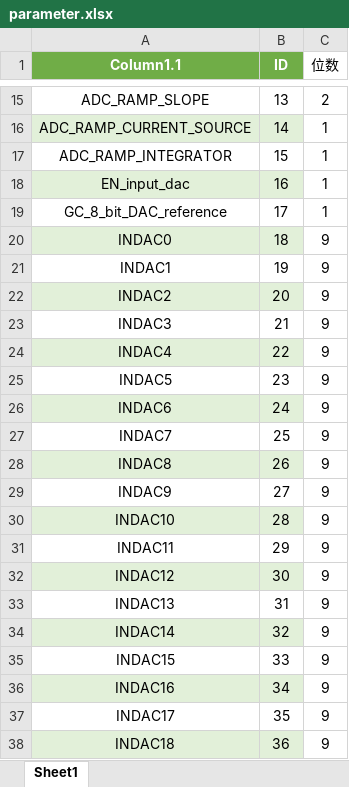
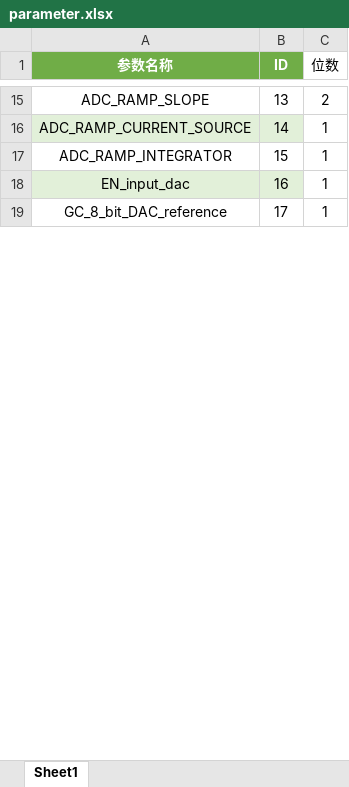
Before and after one commit to Dreamcatcher-aug/muon_Window, an Excel workbook: parameter.xlsx, sheet Sheet1, drawn as a sheet; only a part is shown, gaps mark what is left out; values as stored, in another font and other column widths than the file's, no borders; table styles not drawn; the diff covers the shown part only; the diff names each change by its address in the sheet, - before the commit and + after, or states it on an @@ line.

```diff
--- a/parameter.xlsx (sheet Sheet1)
+++ b/parameter.xlsx (sheet Sheet1)
-A1: Column1.1
+A1: 参数名称
-row 20: INDAC0 | 18 | 9
-row 21: INDAC1 | 19 | 9
-row 22: INDAC2 | 20 | 9
-row 23: INDAC3 | 21 | 9
-row 24: INDAC4 | 22 | 9
-row 25: INDAC5 | 23 | 9
-row 26: INDAC6 | 24 | 9
-row 27: INDAC7 | 25 | 9
-row 28: INDAC8 | 26 | 9
-row 29: INDAC9 | 27 | 9
-row 30: INDAC10 | 28 | 9
-row 31: INDAC11 | 29 | 9
-row 32: INDAC12 | 30 | 9
-row 33: INDAC13 | 31 | 9
-row 34: INDAC14 | 32 | 9
-row 35: INDAC15 | 33 | 9
-row 36: INDAC16 | 34 | 9
-row 37: INDAC17 | 35 | 9
-row 38: INDAC18 | 36 | 9
```
Also changed, not shown: 86 removed rows, 6 edited cells and cell formats elsewhere in this sheet, 7 other files.
